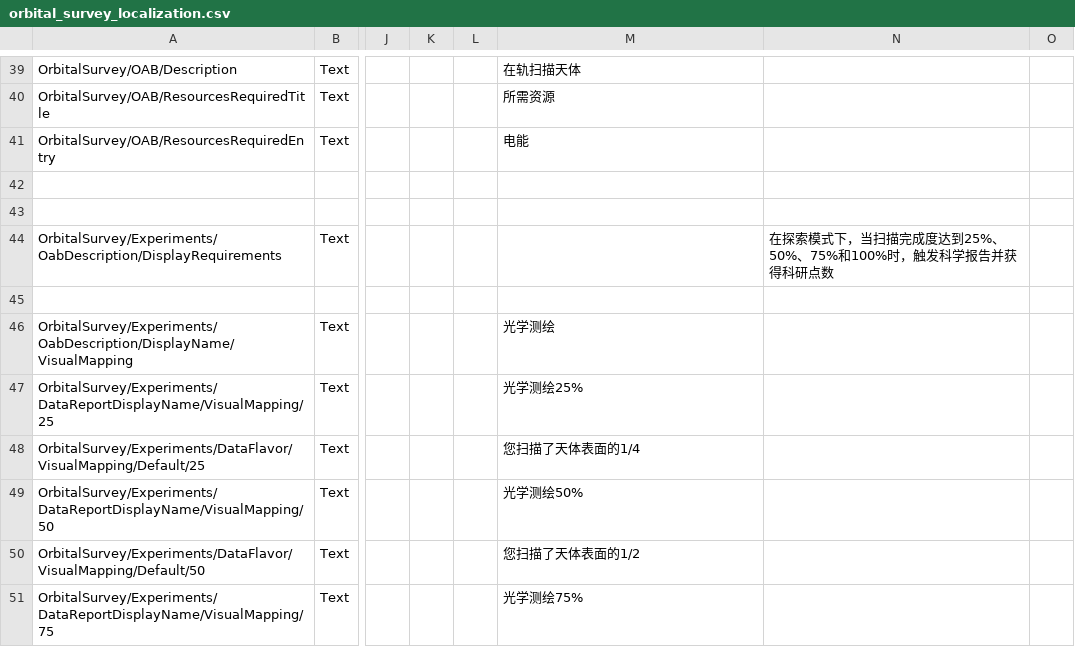
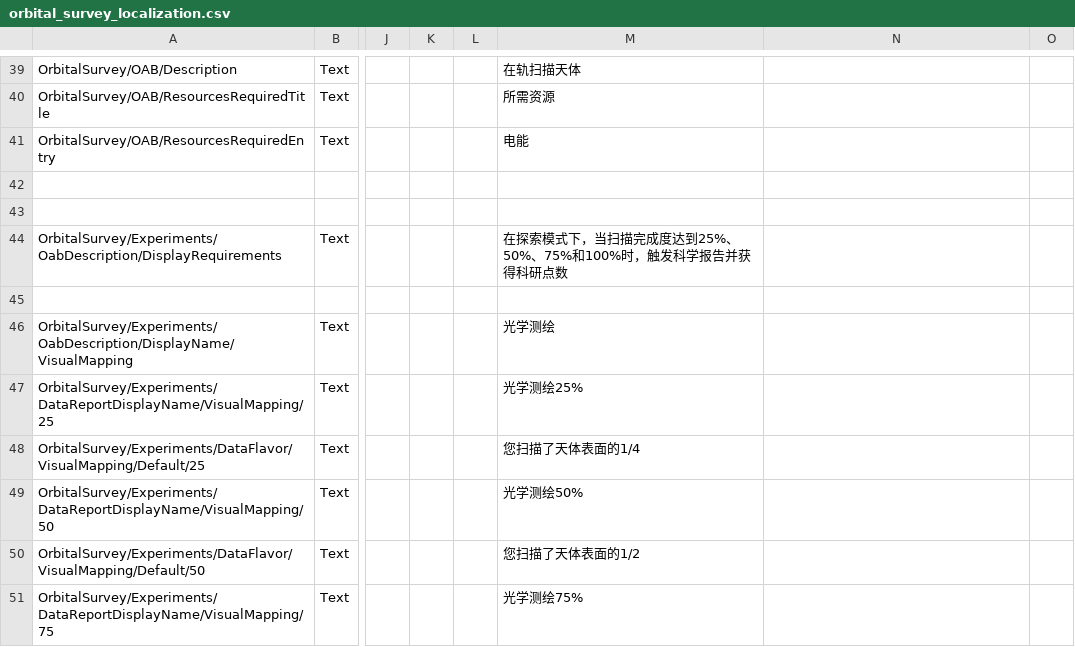
Before and after one commit to Falki-git/OrbitalSurvey, a CSV file: plugin_template/localizations/orbital_survey_localization.csv, drawn as a sheet; only a part is shown, gaps mark what is left out; the diff names each change by its address in the sheet, - before the commit and + after, or states it on an @@ line.

Commit message:
Fix translation formatting

```diff
--- a/plugin_template/localizations/orbital_survey_localization.csv
+++ b/plugin_template/localizations/orbital_survey_localization.csv
-M44: (empty)
+M44: 在探索模式下，当扫描完成度达到25%、50%、75%和100%时，触发科学报告并获得科研点数
-N44: 在探索模式下，当扫描完成度达到25%、50%、75%和100%时，触发科学报告并获得科研点数
+N44: (empty)
```
